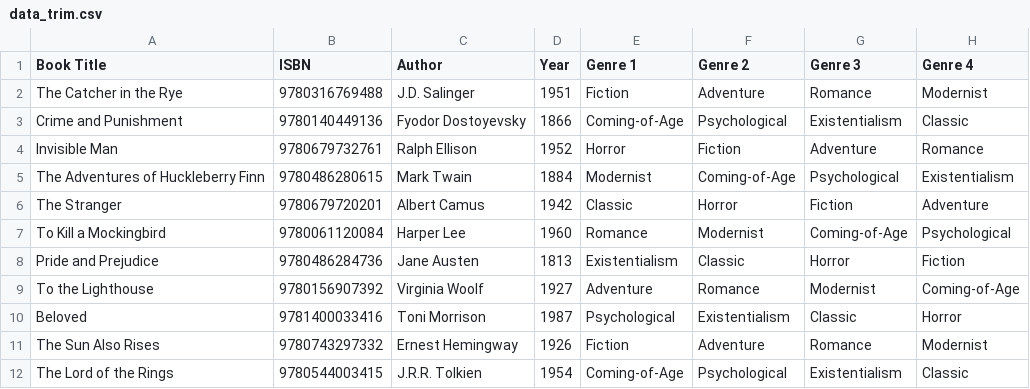
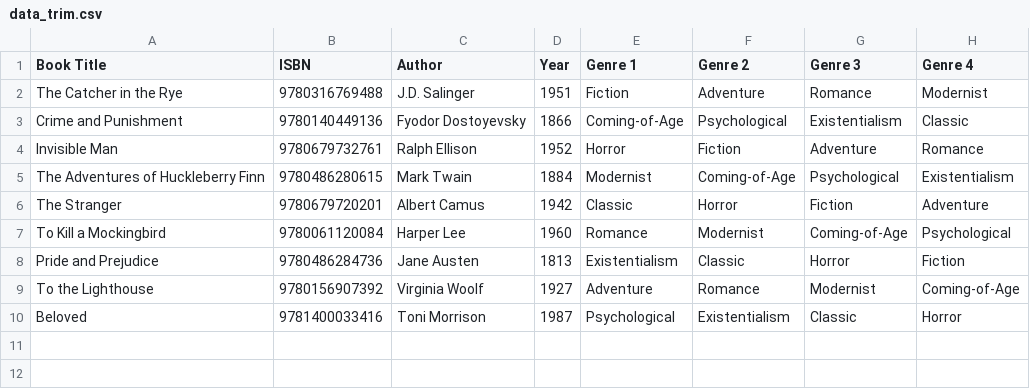
Before and after one commit to Jeetman/final_project, a CSV file: data_trim.csv, drawn as a sheet.

Commit message:
reduced training data

```diff
--- a/data_trim.csv
+++ b/data_trim.csv
@@ -10,3 +10 @@ To the Lighthouse,9780156907392,Virginia Woolf,1927,Adventure,Romance,Modernist,
 Beloved,9781400033416,Toni Morrison,1987,Psychological,Existentialism,Classic,Horror
-The Sun Also Rises,9780743297332,Ernest Hemingway,1926,Fiction,Adventure,Romance,Modernist
-The Lord of the Rings,9780544003415,J.R.R. Tolkien,1954,Coming-of-Age,Psychological,Existentialism,Classic
```
Also changed, not shown: 1 other file.
